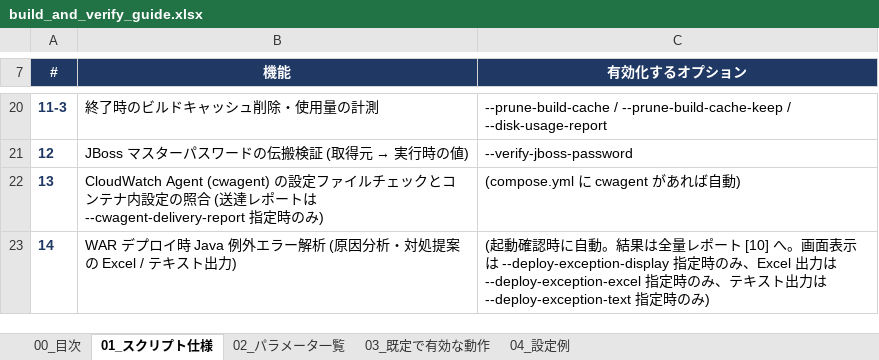
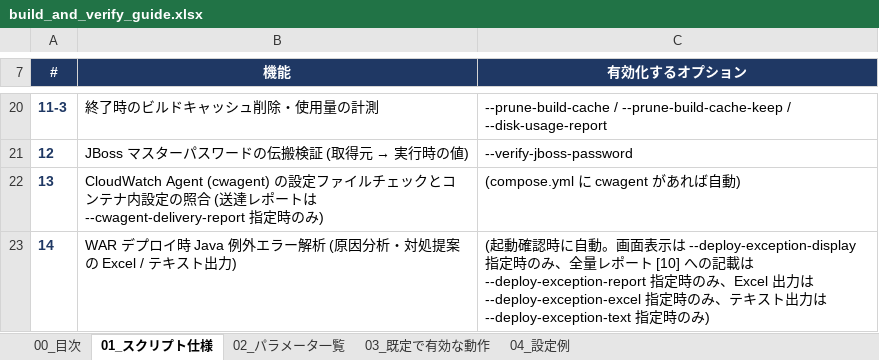
Before and after one commit to ProjectRubyRing/Container_Compose_Build_Push_v2_from_Codex, an Excel workbook: docs/build_and_verify_guide.xlsx, sheet 01_スクリプト仕様, drawn as a sheet; only a part is shown, gaps mark what is left out; values as stored, in another font and other column widths than the file's, no borders; the diff covers the shown part only; the diff names each change by its address in the sheet, - before the commit and + after, or states it on an @@ line.

```diff
--- a/docs/build_and_verify_guide.xlsx (sheet 01_スクリプト仕様)
+++ b/docs/build_and_verify_guide.xlsx (sheet 01_スクリプト仕様)
-C23 (有効化するオプション): …に自動。結果は全量レポート [10] へ。画面表示は --deploy-exception-display 指定時の…
+C23 (有効化するオプション): …に自動。画面表示は --deploy-exception-display 指定時のみ、全量レポート [10] への記載は --deploy-exception-report 指定時の…
```
Also changed, not shown: 5 edited cells elsewhere in this sheet, sheet 02_パラメータ一覧, sheet 03_既定で有効な動作, sheet 04_設定例, sheet 00_目次, docs/build_and_push_guide.xlsx, docs/scripts_reference.xlsx, 6 other files.
